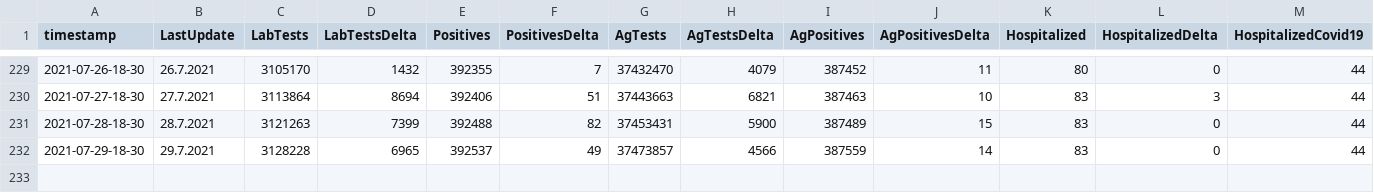
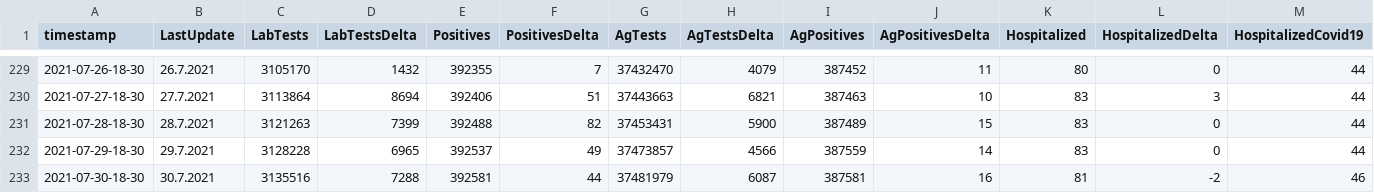
Before and after one commit to MartinHBA/VedaPomahaData, a CSV file: KORONAGOVSTATS/koronagovscraping.csv, drawn as a sheet; only a part is shown, gaps mark what is left out; rows hold the shown columns only; the diff names each change by its address in the sheet, - before the commit and + after, or states it on an @@ line.

Commit message:
updated at 2021-07-30-18-30

```diff
--- a/KORONAGOVSTATS/koronagovscraping.csv
+++ b/KORONAGOVSTATS/koronagovscraping.csv
+row 233: 2021-07-30-18-30 | 30.7.2021 | 3135516 | 7288 | 392581 | 44 | 37481979 | 6087 | 387581 | 16 | 81 | -2 | 46
```
